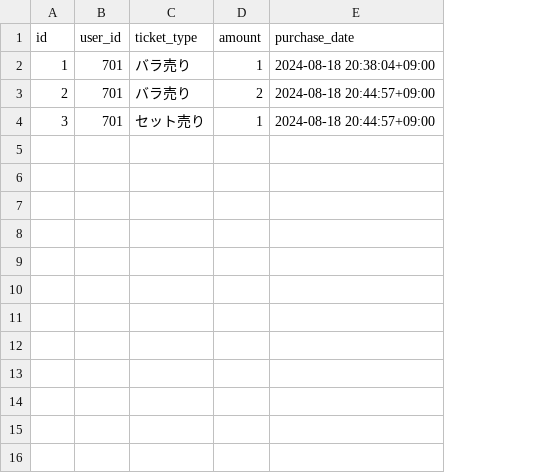
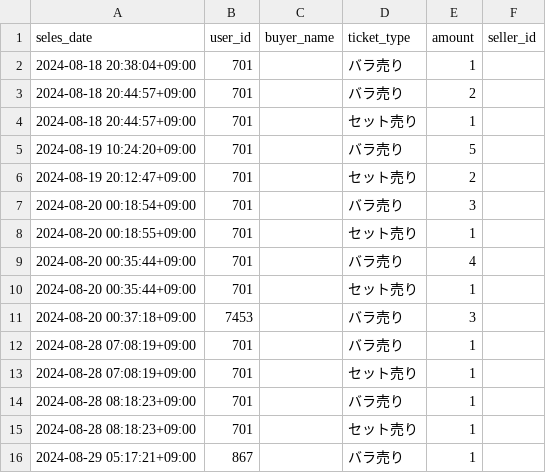
Before and after one commit to Takashi-Matsumura/nfc-ticket-purchase, a CSV file: public/sales_data.csv, drawn as a sheet; removed rows and columns are numbered as before the commit, all else as after; the diff names each change by its address in the sheet, - before the commit and + after, or states it on an @@ line.

Commit message:
feat: Update sales_data.csv format and export functionality

```diff
--- a/public/sales_data.csv
+++ b/public/sales_data.csv
-column A (id), rows 2-4: 1 | 2 | 3
+column A (seles_date), rows 2-4: 2024-08-18 20:38:04+09:00 | 2024-08-18 20:44:57+09:00 | 2024-08-18 20:44:57+09:00
+column C (buyer_name), empty
-column E (purchase_date), rows 2-4: 2024-08-18 20:38:04+09:00 | 2024-08-18 20:44:57+09:00 | 2024-08-18 20:44:57+09:00
+column F (seller_id), empty
+row 5: 2024-08-19 10:24:20+09:00 | 701 |  | バラ売り | 5
+row 6: 2024-08-19 20:12:47+09:00 | 701 |  | セット売り | 2
+row 7: 2024-08-20 00:18:54+09:00 | 701 |  | バラ売り | 3
+row 8: 2024-08-20 00:18:55+09:00 | 701 |  | セット売り | 1
+row 9: 2024-08-20 00:35:44+09:00 | 701 |  | バラ売り | 4
+row 10: 2024-08-20 00:35:44+09:00 | 701 |  | セット売り | 1
+row 11: 2024-08-20 00:37:18+09:00 | 7453 |  | バラ売り | 3
+row 12: 2024-08-28 07:08:19+09:00 | 701 |  | バラ売り | 1
+row 13: 2024-08-28 07:08:19+09:00 | 701 |  | セット売り | 1
+row 14: 2024-08-28 08:18:23+09:00 | 701 |  | バラ売り | 1
+row 15: 2024-08-28 08:18:23+09:00 | 701 |  | セット売り | 1
+row 16: 2024-08-29 05:17:21+09:00 | 867 |  | バラ売り | 1
```
Also changed, not shown: 3 other files.
